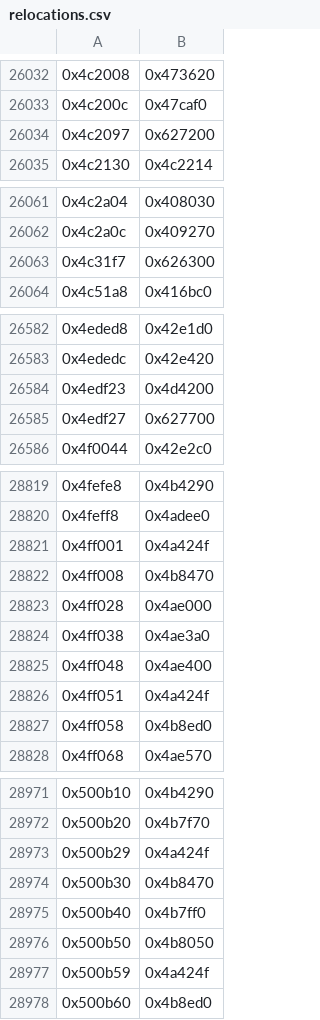
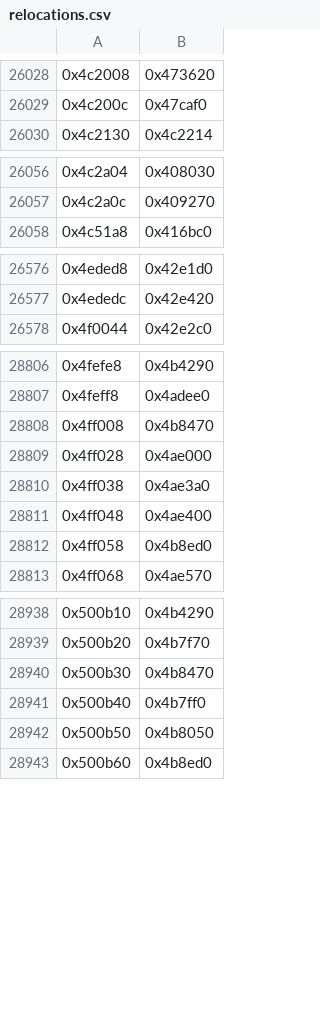
Before and after one commit to teepean/SR, a CSV file: SRW-games/Interstate 76/SRW/relocations.csv, drawn as a sheet; only a part is shown, gaps mark what is left out; the diff covers the shown part only.

```diff
--- a/SRW-games/Interstate 76/SRW/relocations.csv
+++ b/SRW-games/Interstate 76/SRW/relocations.csv
@@ -26033,3 +26029,2 @@
 0x4c200c,0x47caf0,
-0x4c2097,0x627200,
 0x4c2130,0x4c2214,
@@ -26062,3 +26057,2 @@
 0x4c2a0c,0x409270,
-0x4c31f7,0x626300,
 0x4c51a8,0x416bc0,
@@ -26583,4 +26577,2 @@
 0x4ededc,0x42e420,
-0x4edf23,0x4d4200,
-0x4edf27,0x627700,
 0x4f0044,0x42e2c0,
@@ -28820,3 +28807,2 @@
 0x4feff8,0x4adee0,
-0x4ff001,0x4a424f,
 0x4ff008,0x4b8470,
@@ -28825,3 +28811,2 @@
 0x4ff048,0x4ae400,
-0x4ff051,0x4a424f,
 0x4ff058,0x4b8ed0,
@@ -28972,3 +28939,2 @@
 0x500b20,0x4b7f70,
-0x500b29,0x4a424f,
 0x500b30,0x4b8470,
@@ -28976,3 +28942,2 @@
 0x500b50,0x4b8050,
-0x500b59,0x4a424f,
 0x500b60,0x4b8ed0,
```
Also changed, not shown: 27 removed rows elsewhere in this file, 10 other files.
